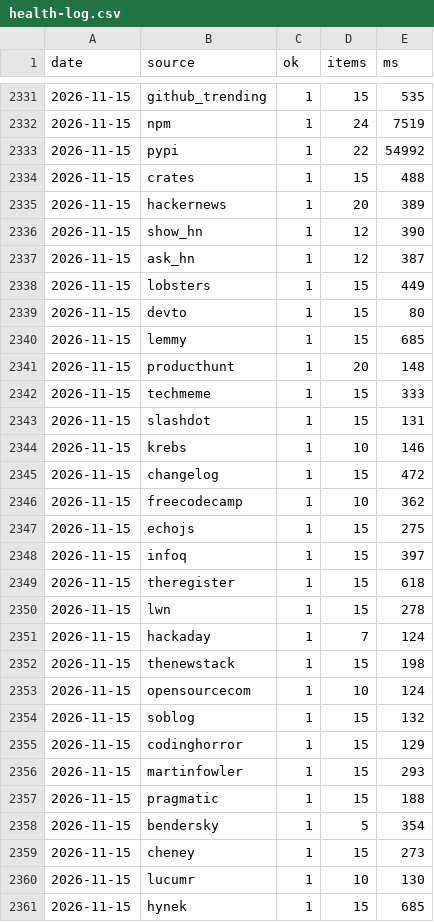
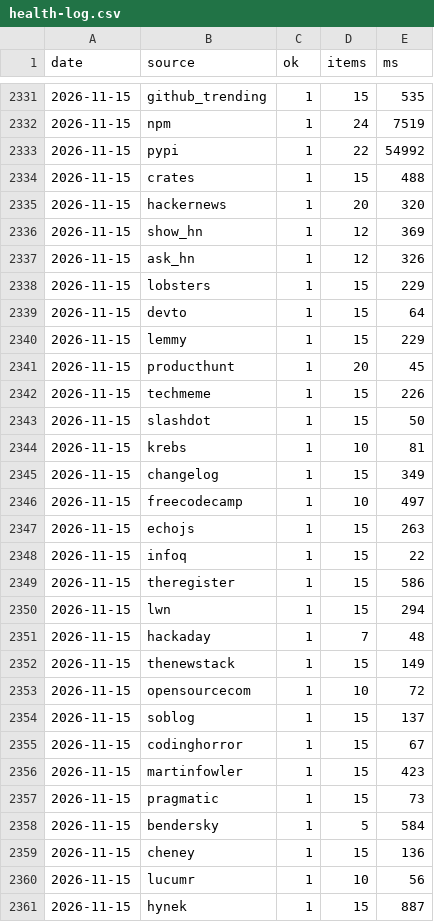
Before and after one commit to zalize-com/trendscope, a CSV file: data/health-log.csv, drawn as a sheet; only a part is shown, gaps mark what is left out; the diff covers the shown part only.

```diff
--- a/data/health-log.csv
+++ b/data/health-log.csv
@@ -2334,28 +2334,28 @@ date,source,ok,items,ms
 2026-11-15,crates,1,15,488
-2026-11-15,hackernews,1,20,389
-2026-11-15,show_hn,1,12,390
-2026-11-15,ask_hn,1,12,387
-2026-11-15,lobsters,1,15,449
-2026-11-15,devto,1,15,80
-2026-11-15,lemmy,1,15,685
-2026-11-15,producthunt,1,20,148
-2026-11-15,techmeme,1,15,333
-2026-11-15,slashdot,1,15,131
-2026-11-15,krebs,1,10,146
-2026-11-15,changelog,1,15,472
-2026-11-15,freecodecamp,1,10,362
-2026-11-15,echojs,1,15,275
-2026-11-15,infoq,1,15,397
-2026-11-15,theregister,1,15,618
-2026-11-15,lwn,1,15,278
-2026-11-15,hackaday,1,7,124
-2026-11-15,thenewstack,1,15,198
-2026-11-15,opensourcecom,1,10,124
-2026-11-15,soblog,1,15,132
-2026-11-15,codinghorror,1,15,129
-2026-11-15,martinfowler,1,15,293
-2026-11-15,pragmatic,1,15,188
-2026-11-15,bendersky,1,5,354
-2026-11-15,cheney,1,15,273
-2026-11-15,lucumr,1,10,130
-2026-11-15,hynek,1,15,685
+2026-11-15,hackernews,1,20,320
+2026-11-15,show_hn,1,12,369
+2026-11-15,ask_hn,1,12,326
+2026-11-15,lobsters,1,15,229
+2026-11-15,devto,1,15,64
+2026-11-15,lemmy,1,15,229
+2026-11-15,producthunt,1,20,45
+2026-11-15,techmeme,1,15,226
+2026-11-15,slashdot,1,15,50
+2026-11-15,krebs,1,10,81
+2026-11-15,changelog,1,15,349
+2026-11-15,freecodecamp,1,10,497
+2026-11-15,echojs,1,15,263
+2026-11-15,infoq,1,15,22
+2026-11-15,theregister,1,15,586
+2026-11-15,lwn,1,15,294
+2026-11-15,hackaday,1,7,48
+2026-11-15,thenewstack,1,15,149
+2026-11-15,opensourcecom,1,10,72
+2026-11-15,soblog,1,15,137
+2026-11-15,codinghorror,1,15,67
+2026-11-15,martinfowler,1,15,423
+2026-11-15,pragmatic,1,15,73
+2026-11-15,bendersky,1,5,584
+2026-11-15,cheney,1,15,136
+2026-11-15,lucumr,1,10,56
+2026-11-15,hynek,1,15,887
```
Also changed, not shown: 1 added row and 19 edited cells elsewhere in this file, data/daily/2026-11-15.csv, data/history.csv, 29 other files.
